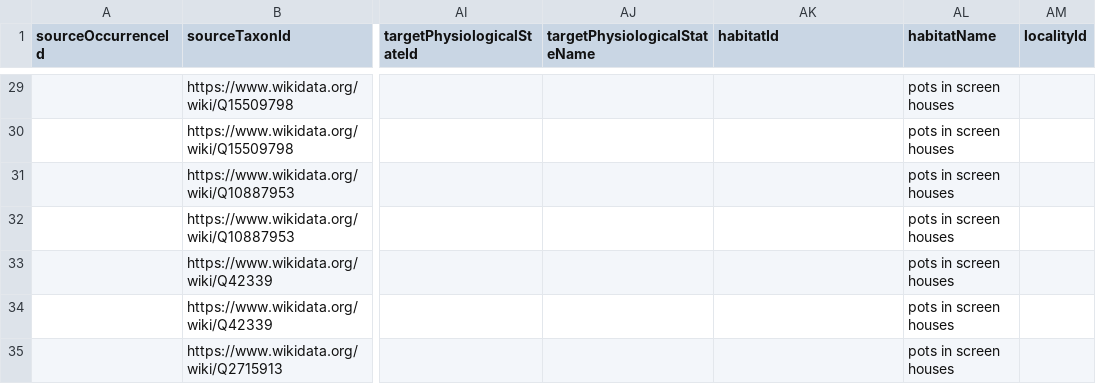
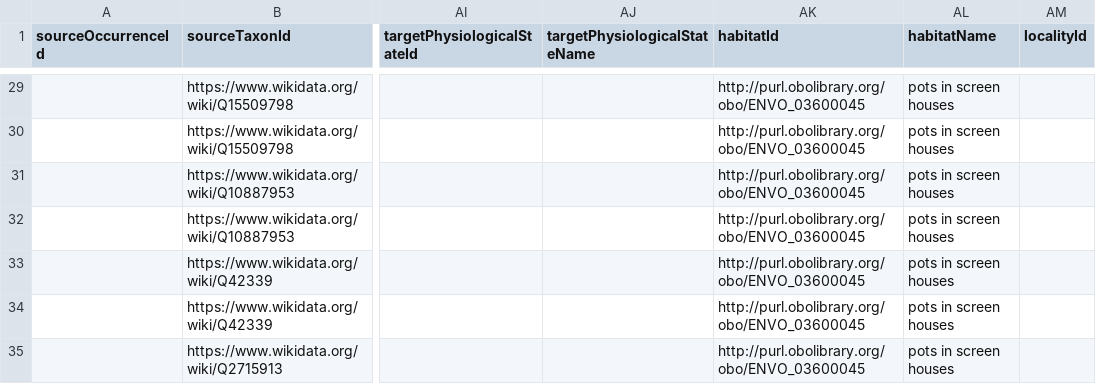
Before and after one commit to mdrishti/pushPullIntxn, a TSV file: interactions.tsv, drawn as a sheet; only a part is shown, gaps mark what is left out; the diff covers the shown part only; the diff names each change by its address in the sheet, - before the commit and + after, or states it on an @@ line.

```diff
--- a/interactions.tsv
+++ b/interactions.tsv
-AK29:AK35 (habitatId): (empty)
+AK29:AK35 (habitatId): http://purl.obolibrary.org/obo/ENVO_03600045
```
Also changed, not shown: 58 edited cells elsewhere in this file.
